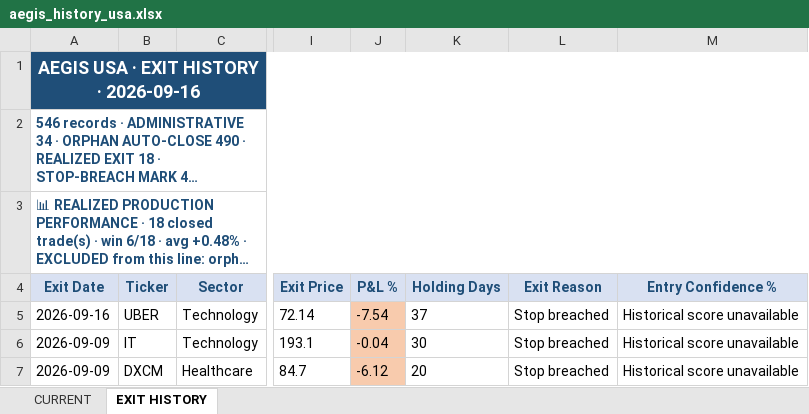
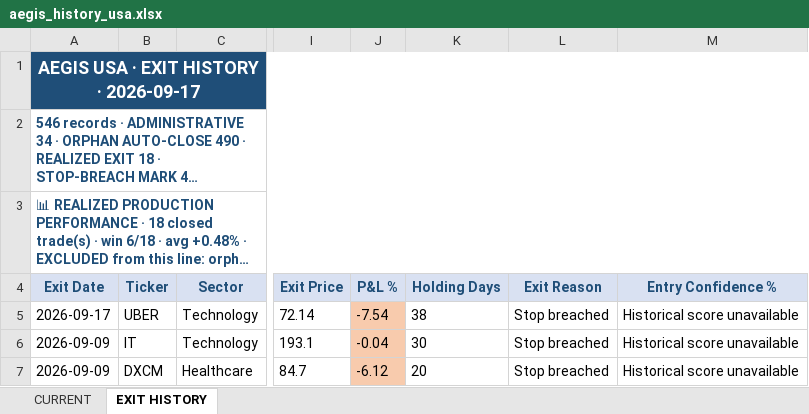
Before and after one commit to gujja330/NexaQuant, an Excel workbook: reports/telegram/aegis_history_usa.xlsx, sheet EXIT HISTORY, drawn as a sheet; only a part is shown, gaps mark what is left out; long unchanged cells end in …; values as stored, in another font and other column widths than the file's, no borders; the diff names each change by its address in the sheet, - before the commit and + after, or states it on an @@ line.

```diff
--- a/reports/telegram/aegis_history_usa.xlsx (sheet EXIT HISTORY)
+++ b/reports/telegram/aegis_history_usa.xlsx (sheet EXIT HISTORY)
-A1 (Exit Date): AEGIS USA · EXIT HISTORY · 2026-09-16
+A1 (Exit Date): AEGIS USA · EXIT HISTORY · 2026-09-17
-A5 (Exit Date): 2026-09-16
+A5 (Exit Date): 2026-09-17
-K5 (Holding Days): 37
+K5 (Holding Days): 38
```
Also changed, not shown: sheet CURRENT, reports/AEGIS_LATEST.xlsx, reports/telegram/aegis_history.xlsx, 52 other files.
